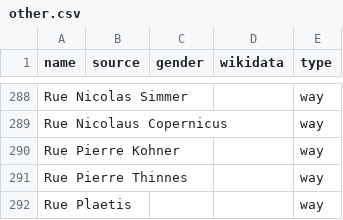
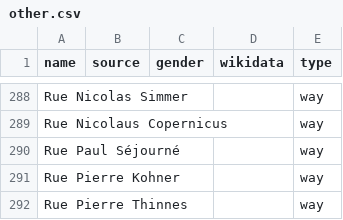
Before and after one commit to EqualStreetNames/equalstreetnames-luxembourg, a CSV file: data/other.csv, drawn as a sheet; only a part is shown, gaps mark what is left out; the shorter side is filled out with more unchanged rows; the diff names each change by its address in the sheet, - before the commit and + after, or states it on an @@ line.

```diff
--- a/data/other.csv
+++ b/data/other.csv
+row 290: Rue Paul Séjourné |  |  |  | way
```
Also changed, not shown: 3 other files.
